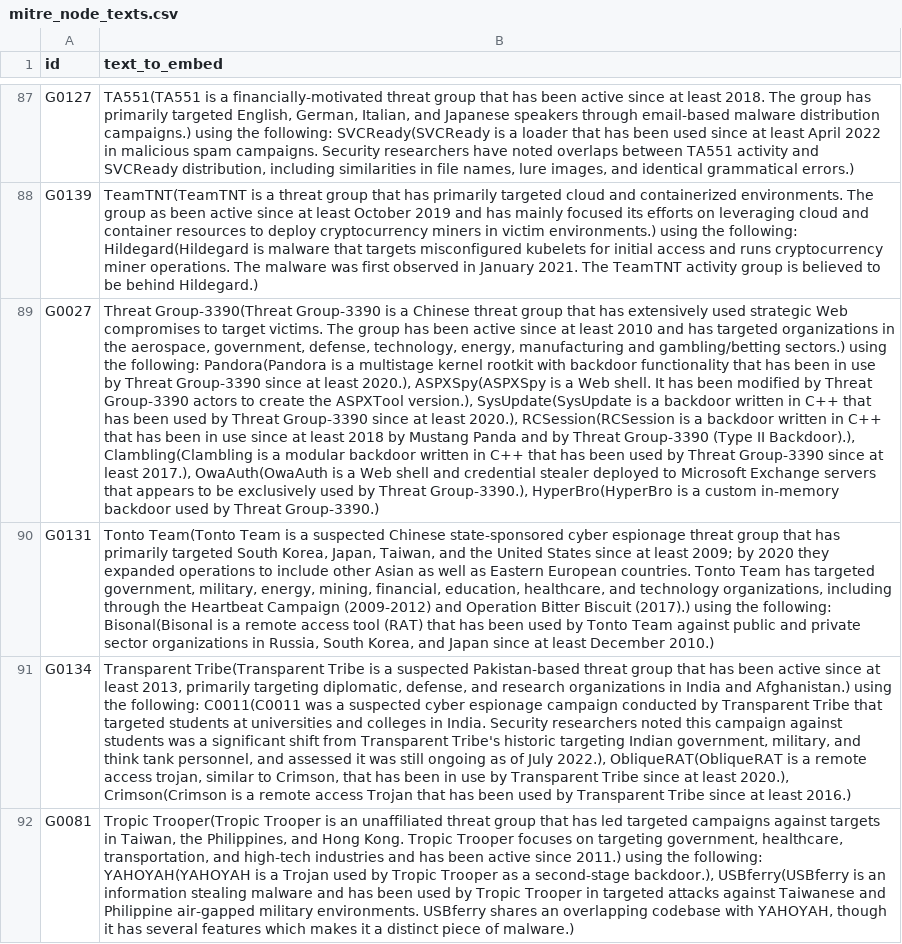
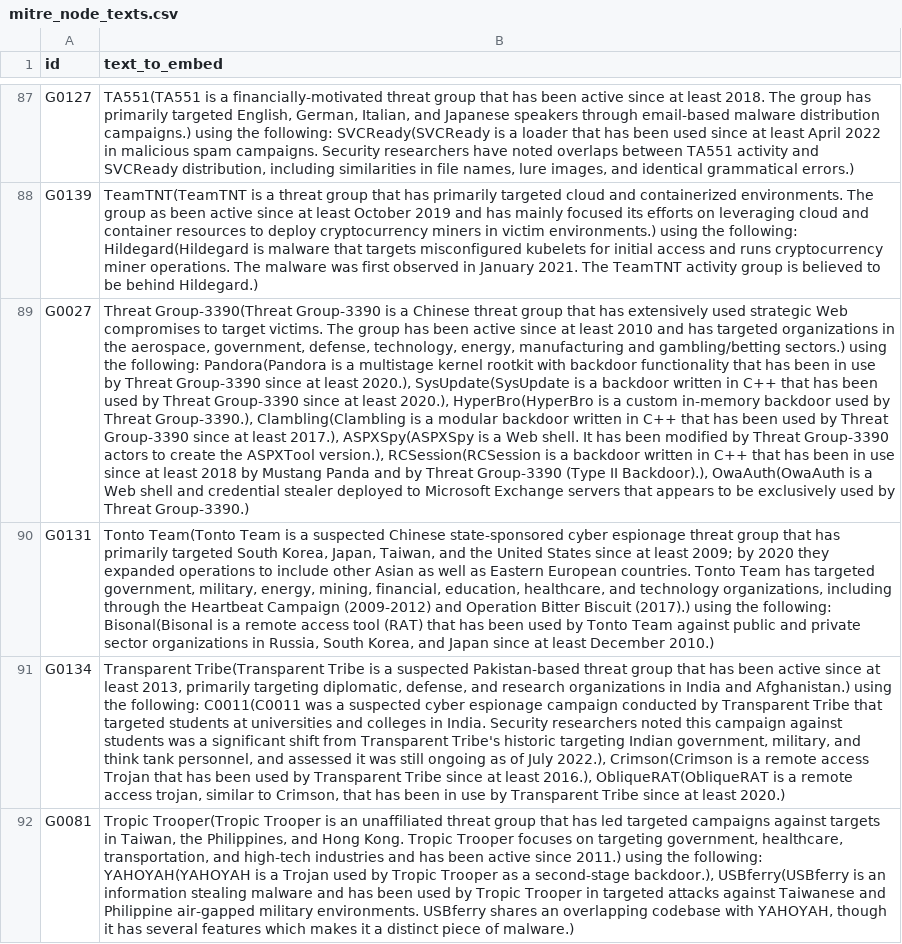
Before and after one commit to Vamsi-Pusapati/KG-link-prediction, a CSV file: mitre_node_texts.csv, drawn as a sheet; only a part is shown, gaps mark what is left out; the diff covers the shown part only; the diff names each change by its address in the sheet, - before the commit and + after, or states it on an @@ line.

```diff
--- a/mitre_node_texts.csv
+++ b/mitre_node_texts.csv
-B89 (text_to_embed): …least 2020.), ASPXSpy(ASPXSpy is a Web shell. It has been modified by Threat Group-3390 actors to create the ASPXTool version.), SysUpdate(SysUpdate is a backdoor written in C++ that has been used by Threat Group-3390 since at least 2020.), RCSession(RCSession is a backdoor written in C++ that has been in use since at least 2018 by Mustang Panda and by Threat Group-3390 (Type II Backdoor).), Clambling(Clambling is a modular backdoor written in C++ that has been used by Threat Group-3390 since at least 2017.), OwaAuth(OwaAuth is a Web shell and credential stealer deployed to Microsoft Exchange servers that appears to be exclusively used by Threat Group-3390.), HyperBro(HyperBro is a custom in-memory backdoor used by…
+B89 (text_to_embed): …least 2020.), SysUpdate(SysUpdate is a backdoor written in C++ that has been used by Threat Group-3390 since at least 2020.), HyperBro(HyperBro is a custom in-memory backdoor used by Threat Group-3390.), Clambling(Clambling is a modular backdoor written in C++ that has been used by Threat Group-3390 since at least 2017.), ASPXSpy(ASPXSpy is a Web shell. It has been modified by Threat Group-3390 actors to create the ASPXTool version.), RCSession(RCSession is a backdoor written in C++ that has been in use since at least 2018 by Mustang Panda and by Threat Group-3390 (Type II Backdoor).), OwaAuth(OwaAuth is a Web shell and credential stealer deployed to Microsoft Exchange servers that appears to be exclusively used by…
-B91 (text_to_embed): …July 2022.), ObliqueRAT(ObliqueRAT is a remote access trojan, similar to Crimson, that has been in use by Transparent Tribe since at least 2020.), Crimson(Crimson is a remote access Trojan that has been used by Transparent Tribe since at least 2016.)
+B91 (text_to_embed): …July 2022.), Crimson(Crimson is a remote access Trojan that has been used by Transparent Tribe since at least 2016.), ObliqueRAT(ObliqueRAT is a remote access trojan, similar to Crimson, that has been in use by Transparent Tribe since at least 2020.)
```
Also changed, not shown: 47 edited cells elsewhere in this file, node_texts.csv, 3 other files.
